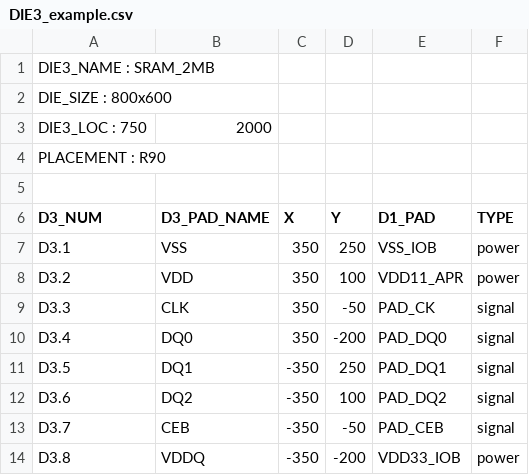
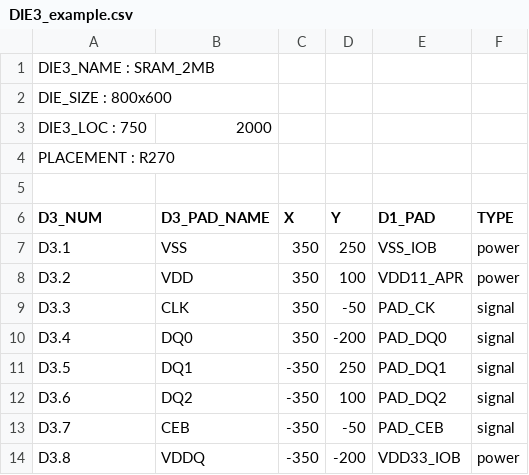
Before and after one commit to kfy123bot/ft_pad_assign, a CSV file: examples/DIE3_example.csv, drawn as a sheet.

```diff
--- a/examples/DIE3_example.csv
+++ b/examples/DIE3_example.csv
@@ -3,3 +3,3 @@ DIE_SIZE : 800x600,,,,,
 DIE3_LOC : 750,2000,,,,
-PLACEMENT : R90,,,,,
+PLACEMENT : R270,,,,,
 ,,,,,
```
Also changed, not shown: examples/qfn56.8803.PSRAM.0505_v3.pin_list.csv, 1 other file.
